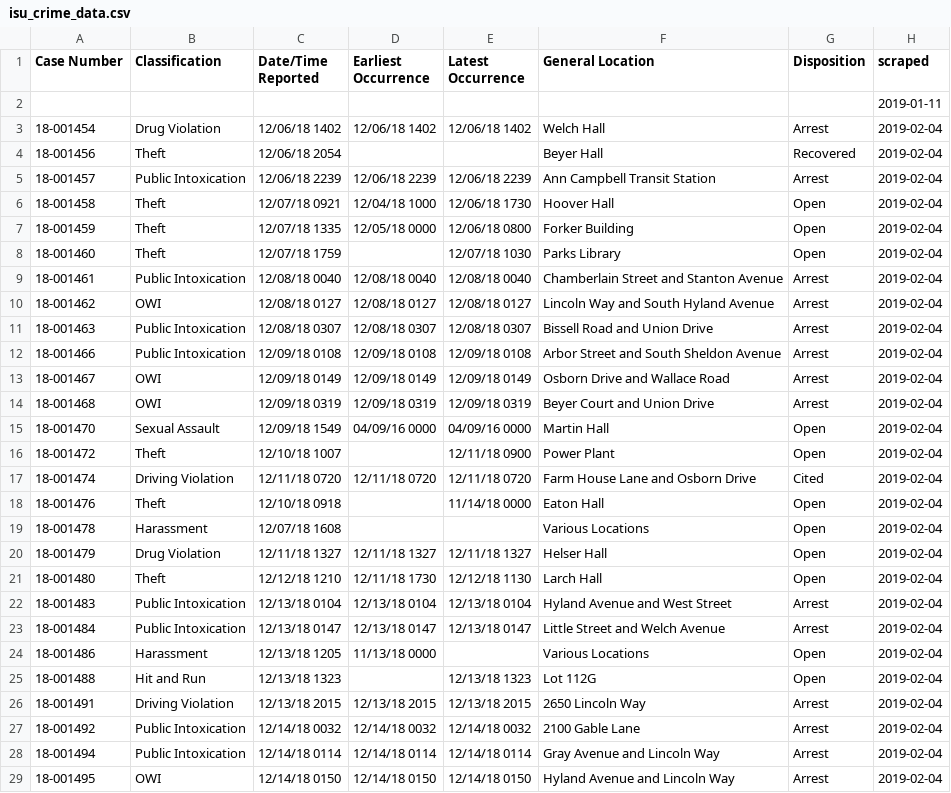
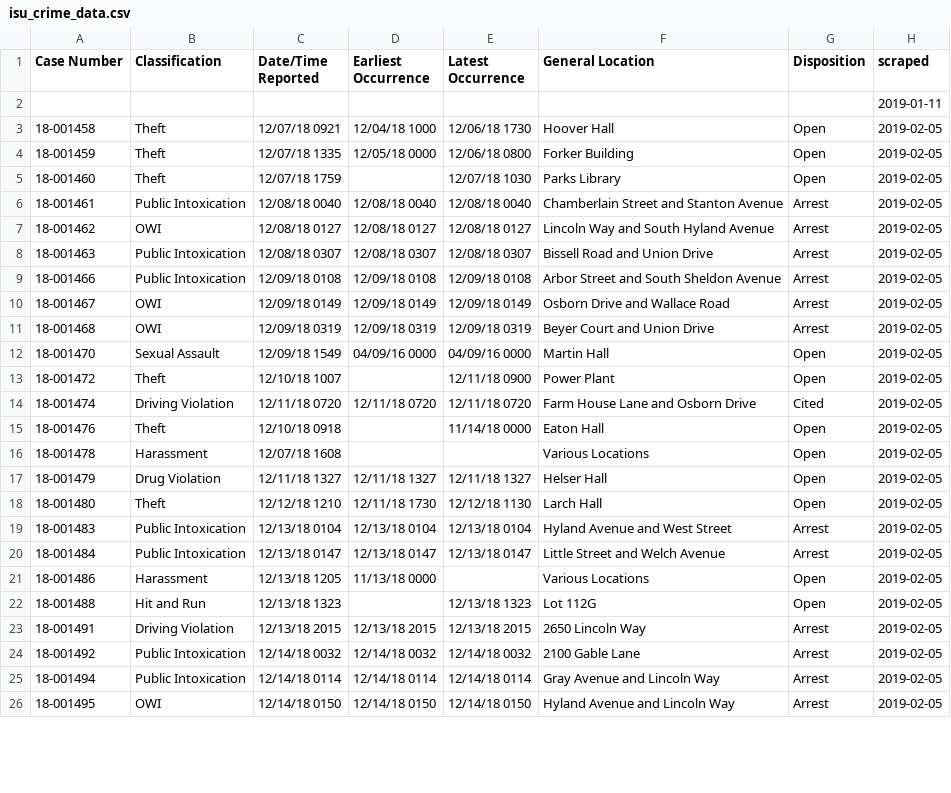
Before and after one commit to srvanderplas/ISU_Crime_Data, a CSV file: isu_crime_data.csv, drawn as a sheet; only a part is shown; the diff covers the shown part only.

Commit message:
Automatic Update

```diff
--- a/isu_crime_data.csv
+++ b/isu_crime_data.csv
@@ -2,28 +2,25 @@ Case Number,Classification,Date/Time Reported,Earliest Occurrence,Latest Occurre
 ,,,,,,,2019-01-11
-18-001454,Drug Violation,12/06/18 1402,12/06/18 1402,12/06/18 1402,Welch Hall,Arrest,2019-02-04
-18-001456,Theft,12/06/18 2054,,,Beyer Hall,Recovered,2019-02-04
-18-001457,Public Intoxication,12/06/18 2239,12/06/18 2239,12/06/18 2239,Ann Campbell Transit Station,Arrest,2019-02-04
-18-001458,Theft,12/07/18 0921,12/04/18 1000,12/06/18 1730,Hoover Hall,Open,2019-02-04
-18-001459,Theft,12/07/18 1335,12/05/18 0000,12/06/18 0800,Forker Building,Open,2019-02-04
-18-001460,Theft,12/07/18 1759,,12/07/18 1030,Parks Library,Open,2019-02-04
-18-001461,Public Intoxication,12/08/18 0040,12/08/18 0040,12/08/18 0040,Chamberlain Street and Stanton Avenue,Arrest,2019-02-04
-18-001462,OWI,12/08/18 0127,12/08/18 0127,12/08/18 0127,Lincoln Way and South Hyland Avenue,Arrest,2019-02-04
-18-001463,Public Intoxication,12/08/18 0307,12/08/18 0307,12/08/18 0307,Bissell Road and Union Drive,Arrest,2019-02-04
-18-001466,Public Intoxication,12/09/18 0108,12/09/18 0108,12/09/18 0108,Arbor Street and South Sheldon Avenue,Arrest,2019-02-04
-18-001467,OWI,12/09/18 0149,12/09/18 0149,12/09/18 0149,Osborn Drive and Wallace Road,Arrest,2019-02-04
-18-001468,OWI,12/09/18 0319,12/09/18 0319,12/09/18 0319,Beyer Court and Union Drive,Arrest,2019-02-04
-18-001470,Sexual Assault,12/09/18 1549,04/09/16 0000,04/09/16 0000,Martin Hall,Open,2019-02-04
-18-001472,Theft,12/10/18 1007,,12/11/18 0900,Power Plant,Open,2019-02-04
-18-001474,Driving Violation,12/11/18 0720,12/11/18 0720,12/11/18 0720,Farm House Lane and Osborn Drive,Cited,2019-02-04
-18-001476,Theft,12/10/18 0918,,11/14/18 0000,Eaton Hall,Open,2019-02-04
-18-001478,Harassment,12/07/18 1608,,,Various Locations,Open,2019-02-04
-18-001479,Drug Violation,12/11/18 1327,12/11/18 1327,12/11/18 1327,Helser Hall,Open,2019-02-04
-18-001480,Theft,12/12/18 1210,12/11/18 1730,12/12/18 1130,Larch Hall,Open,2019-02-04
-18-001483,Public Intoxication,12/13/18 0104,12/13/18 0104,12/13/18 0104,Hyland Avenue and West Street,Arrest,2019-02-04
-18-001484,Public Intoxication,12/13/18 0147,12/13/18 0147,12/13/18 0147,Little Street and Welch Avenue,Arrest,2019-02-04
-18-001486,Harassment,12/13/18 1205,11/13/18 0000,,Various Locations,Open,2019-02-04
-18-001488,Hit and Run,12/13/18 1323,,12/13/18 1323,Lot 112G,Open,2019-02-04
-18-001491,Driving Violation,12/13/18 2015,12/13/18 2015,12/13/18 2015,2650 Lincoln Way,Arrest,2019-02-04
-18-001492,Public Intoxication,12/14/18 0032,12/14/18 0032,12/14/18 0032,2100 Gable Lane,Arrest,2019-02-04
-18-001494,Public Intoxication,12/14/18 0114,12/14/18 0114,12/14/18 0114,Gray Avenue and Lincoln Way,Arrest,2019-02-04
-18-001495,OWI,12/14/18 0150,12/14/18 0150,12/14/18 0150,Hyland Avenue and Lincoln Way,Arrest,2019-02-04
+18-001458,Theft,12/07/18 0921,12/04/18 1000,12/06/18 1730,Hoover Hall,Open,2019-02-05
+18-001459,Theft,12/07/18 1335,12/05/18 0000,12/06/18 0800,Forker Building,Open,2019-02-05
+18-001460,Theft,12/07/18 1759,,12/07/18 1030,Parks Library,Open,2019-02-05
+18-001461,Public Intoxication,12/08/18 0040,12/08/18 0040,12/08/18 0040,Chamberlain Street and Stanton Avenue,Arrest,2019-02-05
+18-001462,OWI,12/08/18 0127,12/08/18 0127,12/08/18 0127,Lincoln Way and South Hyland Avenue,Arrest,2019-02-05
+18-001463,Public Intoxication,12/08/18 0307,12/08/18 0307,12/08/18 0307,Bissell Road and Union Drive,Arrest,2019-02-05
+18-001466,Public Intoxication,12/09/18 0108,12/09/18 0108,12/09/18 0108,Arbor Street and South Sheldon Avenue,Arrest,2019-02-05
+18-001467,OWI,12/09/18 0149,12/09/18 0149,12/09/18 0149,Osborn Drive and Wallace Road,Arrest,2019-02-05
+18-001468,OWI,12/09/18 0319,12/09/18 0319,12/09/18 0319,Beyer Court and Union Drive,Arrest,2019-02-05
+18-001470,Sexual Assault,12/09/18 1549,04/09/16 0000,04/09/16 0000,Martin Hall,Open,2019-02-05
+18-001472,Theft,12/10/18 1007,,12/11/18 0900,Power Plant,Open,2019-02-05
+18-001474,Driving Violation,12/11/18 0720,12/11/18 0720,12/11/18 0720,Farm House Lane and Osborn Drive,Cited,2019-02-05
+18-001476,Theft,12/10/18 0918,,11/14/18 0000,Eaton Hall,Open,2019-02-05
+18-001478,Harassment,12/07/18 1608,,,Various Locations,Open,2019-02-05
+18-001479,Drug Violation,12/11/18 1327,12/11/18 1327,12/11/18 1327,Helser Hall,Open,2019-02-05
+18-001480,Theft,12/12/18 1210,12/11/18 1730,12/12/18 1130,Larch Hall,Open,2019-02-05
+18-001483,Public Intoxication,12/13/18 0104,12/13/18 0104,12/13/18 0104,Hyland Avenue and West Street,Arrest,2019-02-05
+18-001484,Public Intoxication,12/13/18 0147,12/13/18 0147,12/13/18 0147,Little Street and Welch Avenue,Arrest,2019-02-05
+18-001486,Harassment,12/13/18 1205,11/13/18 0000,,Various Locations,Open,2019-02-05
+18-001488,Hit and Run,12/13/18 1323,,12/13/18 1323,Lot 112G,Open,2019-02-05
+18-001491,Driving Violation,12/13/18 2015,12/13/18 2015,12/13/18 2015,2650 Lincoln Way,Arrest,2019-02-05
+18-001492,Public Intoxication,12/14/18 0032,12/14/18 0032,12/14/18 0032,2100 Gable Lane,Arrest,2019-02-05
+18-001494,Public Intoxication,12/14/18 0114,12/14/18 0114,12/14/18 0114,Gray Avenue and Lincoln Way,Arrest,2019-02-05
+18-001495,OWI,12/14/18 0150,12/14/18 0150,12/14/18 0150,Hyland Avenue and Lincoln Way,Arrest,2019-02-05
```
Also changed, not shown: 80 edited cells elsewhere in this file.
